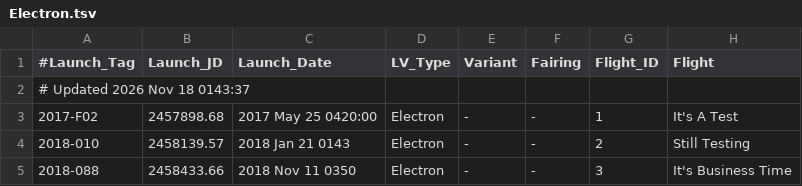
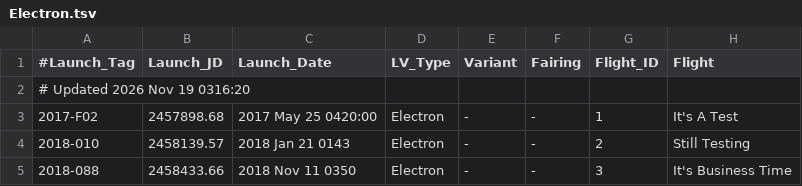
Before and after one commit to edchanonline/gh-page-space-launches, a TSV file: docs/data/raw/Electron.tsv, drawn as a sheet; only a part is shown; the diff names each change by its address in the sheet, - before the commit and + after, or states it on an @@ line.

```diff
--- a/docs/data/raw/Electron.tsv
+++ b/docs/data/raw/Electron.tsv
-A2 (#Launch_Tag): # Updated 2026 Nov 18 0143:37
+A2 (#Launch_Tag): # Updated 2026 Nov 19 0316:20
```
